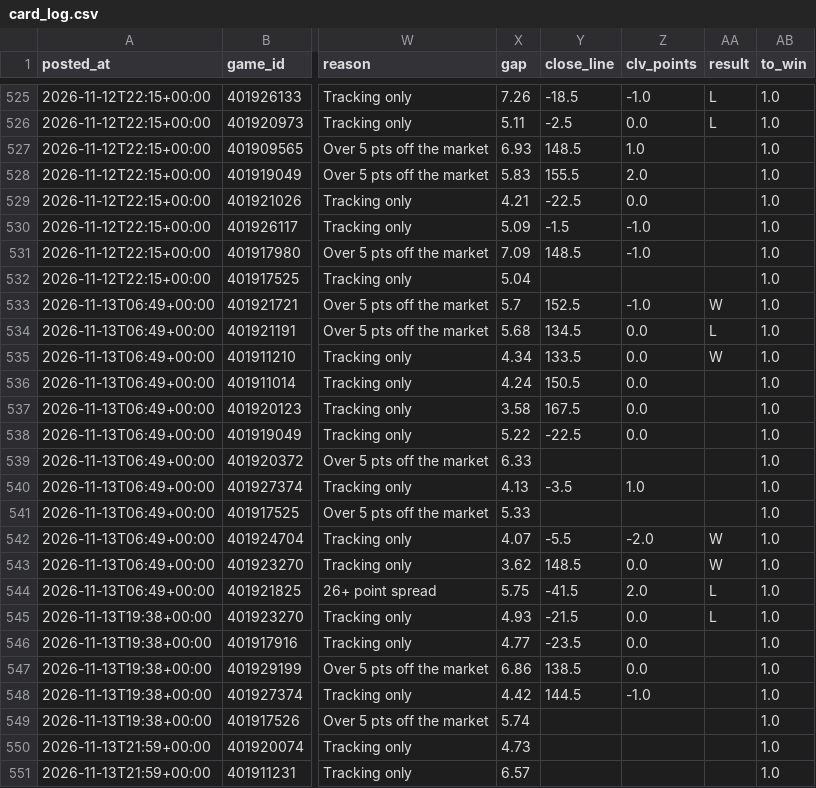
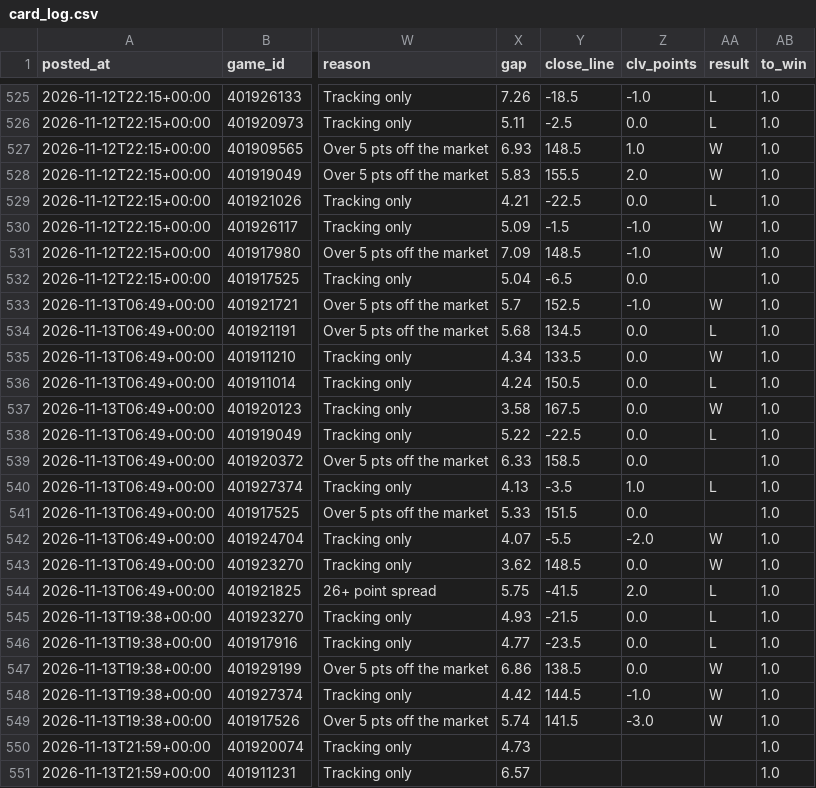
Before and after one commit to patjennings96-ctrl/ncaab-edge-board, a CSV file: data/history/card_log.csv, drawn as a sheet; only a part is shown, gaps mark what is left out; the diff covers the shown part only; the diff names each change by its address in the sheet, - before the commit and + after, or states it on an @@ line.

```diff
--- a/data/history/card_log.csv
+++ b/data/history/card_log.csv
-AA527:AA528 (result): (empty)
+AA527:AA528 (result): W
-AA529 (result): (empty)
+AA529 (result): L
-AA530:AA531 (result): (empty)
+AA530:AA531 (result): W
-Y532 (close_line): (empty)
+Y532 (close_line): -6.5
-Z532 (clv_points): (empty)
+Z532 (clv_points): 0.0
-AA536 (result): (empty)
+AA536 (result): L
-AA537 (result): (empty)
+AA537 (result): W
-AA538 (result): (empty)
+AA538 (result): L
-Y539 (close_line): (empty)
+Y539 (close_line): 158.5
-Z539 (clv_points): (empty)
+Z539 (clv_points): 0.0
-AA540 (result): (empty)
+AA540 (result): L
-Y541 (close_line): (empty)
+Y541 (close_line): 151.5
-Z541 (clv_points): (empty)
+Z541 (clv_points): 0.0
-AA546 (result): (empty)
+AA546 (result): L
-AA547:AA549 (result): (empty)
+AA547:AA549 (result): W
-Y549 (close_line): (empty)
+Y549 (close_line): 141.5
-Z549 (clv_points): (empty)
+Z549 (clv_points): -3.0
```
Also changed, not shown: 3 edited cells elsewhere in this file, data/history/cal_log.csv, 3 other files.
